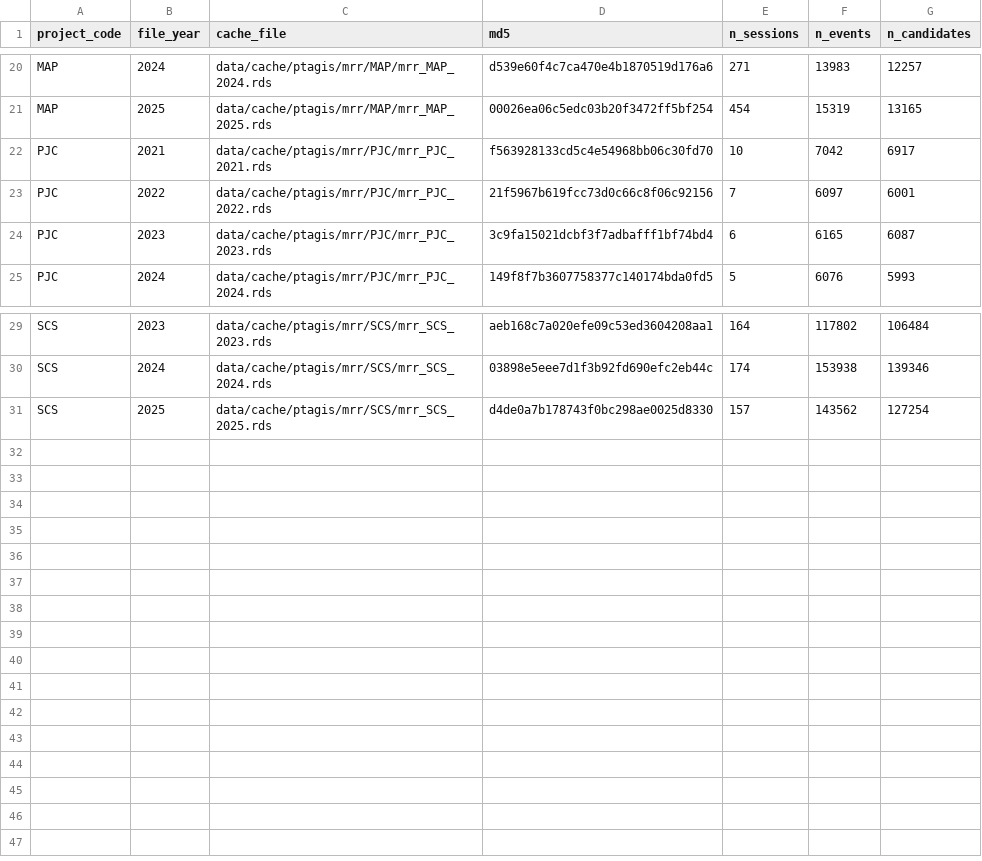
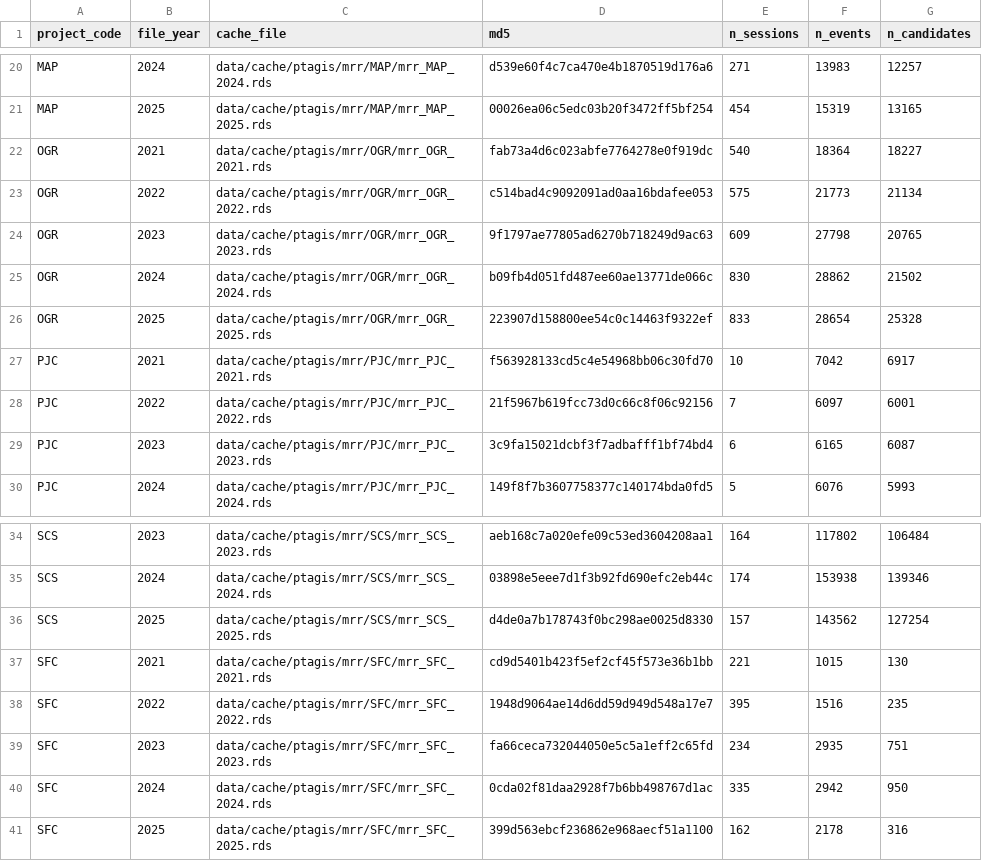
Before and after one commit to NPTfisheries/SnakeRiverJuvSurv, a CSV file: data/processed/mark_prep/prep_20261123_1259/input_manifest.csv (was data/processed/mark_prep/prep_20261120_1616/input_manifest.csv), drawn as a sheet; only a part is shown, gaps mark what is left out; the diff names each change by its address in the sheet, - before the commit and + after, or states it on an @@ line.

```diff
--- a/data/processed/mark_prep/prep_20261120_1616/input_manifest.csv
+++ b/data/processed/mark_prep/prep_20261123_1259/input_manifest.csv
+row 22: OGR | 2021 | data/cache/ptagis/mrr/OGR/mrr_OGR_2021.rds | fab73a4d6c023abfe7764278e0f919dc | 540 | 18364 | 18227
+row 23: OGR | 2022 | data/cache/ptagis/mrr/OGR/mrr_OGR_2022.rds | c514bad4c9092091ad0aa16bdafee053 | 575 | 21773 | 21134
+row 24: OGR | 2023 | data/cache/ptagis/mrr/OGR/mrr_OGR_2023.rds | 9f1797ae77805ad6270b718249d9ac63 | 609 | 27798 | 20765
+row 25: OGR | 2024 | data/cache/ptagis/mrr/OGR/mrr_OGR_2024.rds | b09fb4d051fd487ee60ae13771de066c | 830 | 28862 | 21502
+row 26: OGR | 2025 | data/cache/ptagis/mrr/OGR/mrr_OGR_2025.rds | 223907d158800ee54c0c14463f9322ef | 833 | 28654 | 25328
+row 37: SFC | 2021 | data/cache/ptagis/mrr/SFC/mrr_SFC_2021.rds | cd9d5401b423f5ef2cf45f573e36b1bb | 221 | 1015 | 130
+row 38: SFC | 2022 | data/cache/ptagis/mrr/SFC/mrr_SFC_2022.rds | 1948d9064ae14d6dd59d949d548a17e7 | 395 | 1516 | 235
+row 39: SFC | 2023 | data/cache/ptagis/mrr/SFC/mrr_SFC_2023.rds | fa66ceca732044050e5c5a1eff2c65fd | 234 | 2935 | 751
+row 40: SFC | 2024 | data/cache/ptagis/mrr/SFC/mrr_SFC_2024.rds | 0cda02f81daa2928f7b6bb498767d1ac | 335 | 2942 | 950
+row 41: SFC | 2025 | data/cache/ptagis/mrr/SFC/mrr_SFC_2025.rds | 399d563ebcf236862e968aecf51a1100 | 162 | 2178 | 316
```
Also changed, not shown: data/cache/ptagis/mrr/mrr_retrieval_log.csv, 17 other files.
